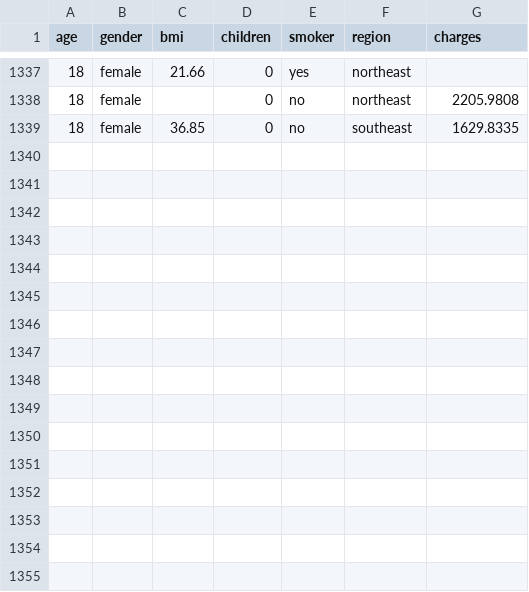
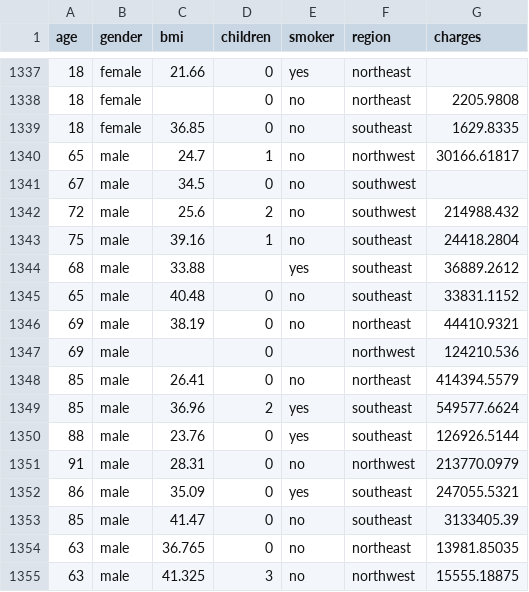
Before and after one commit to sandeepmj/datasets, a CSV file: insurance-missing-values.csv, drawn as a sheet; only a part is shown, gaps mark what is left out.

Commit message:
add old ages

```diff
--- a/insurance-missing-values.csv
+++ b/insurance-missing-values.csv
@@ -1339 +1339,17 @@ age,gender,bmi,children,smoker,region,charges
 18,female,36.85,0,no,southeast,1629.8335
+65,male,24.7,1,no,northwest,30166.61817
+67,male,34.5,0,no,southwest,
+72,male,25.6,2,no,southwest,214988.432
+75,male,39.16,1,no,southeast,24418.2804
+68,male,33.88,,yes,southeast,36889.2612
+65,male,40.48,0,no,southeast,33831.1152
+69,male,38.19,0,no,northeast,44410.9321
+69,male,,0,,northwest,124210.536
+85,male,26.41,0,no,northeast,414394.5579
+85,male,36.96,2,yes,southeast,549577.6624
+88,male,23.76,0,yes,southeast,126926.5144
+91,male,28.31,0,no,northwest,213770.0979
+86,male,35.09,0,yes,southeast,247055.5321
+85,male,41.47,0,no,southeast,3133405.39
+63,male,36.765,0,no,northeast,13981.85035
+63,male,41.325,3,no,northwest,15555.18875
```
